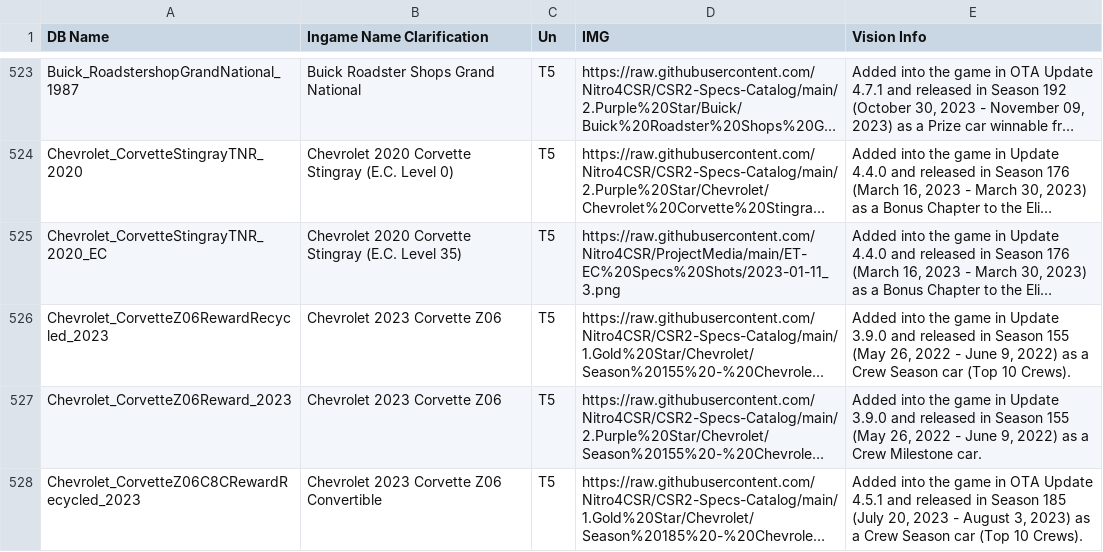
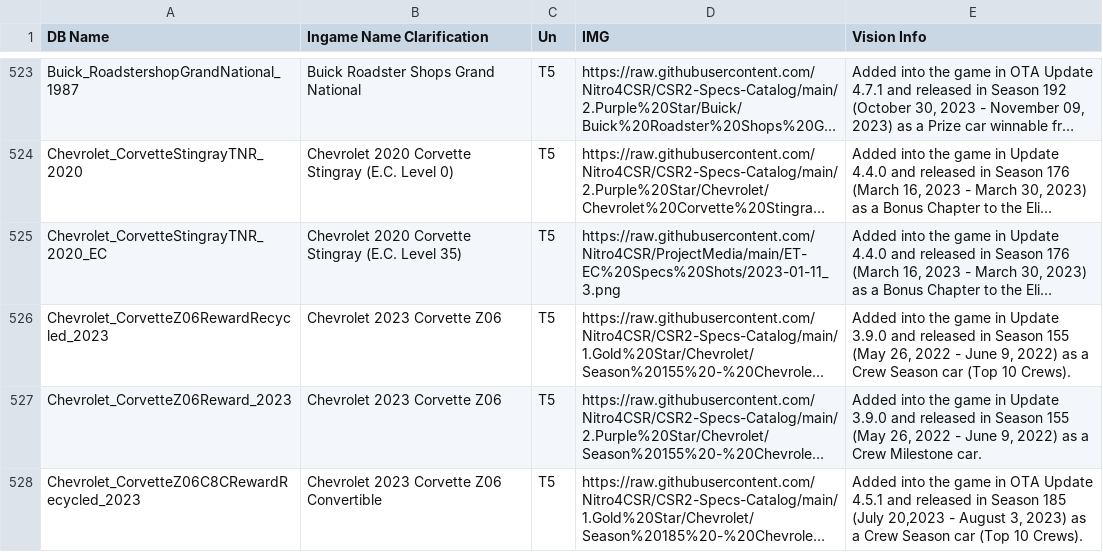
Before and after one commit to Nitro4CSR/CSR2WorldRecordsDB, a CSV file: JessINFO.csv, drawn as a sheet; only a part is shown, gaps mark what is left out; long unchanged cells end in …; the diff covers the shown part only; the diff names each change by its address in the sheet, - before the commit and + after, or states it on an @@ line.

Commit message:
Update JessINFO.csv

```diff
--- a/JessINFO.csv
+++ b/JessINFO.csv
-E528 (Vision Info): …185 (July 20‚ 2023 - August…
+E528 (Vision Info): …185 (July 20‚2023 - August…
```
Also changed, not shown: 12 edited cells elsewhere in this file.
